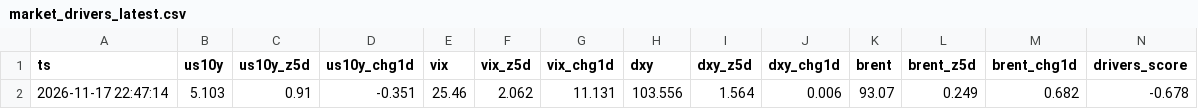
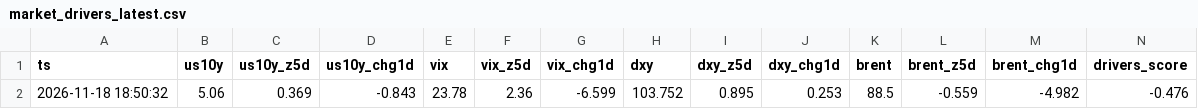
Before and after one commit to jttyr/insidetrades-data, a CSV file: data/market_drivers_latest.csv, drawn as a sheet.

```diff
--- a/data/market_drivers_latest.csv
+++ b/data/market_drivers_latest.csv
@@ -1,2 +1,2 @@
 ts,us10y,us10y_z5d,us10y_chg1d,vix,vix_z5d,vix_chg1d,dxy,dxy_z5d,dxy_chg1d,brent,brent_z5d,brent_chg1d,drivers_score
-2026-11-17 22:47:14,5.103,0.91,-0.351,25.46,2.062,11.131,103.556,1.564,0.006,93.07,0.249,0.682,-0.678
+2026-11-18 18:50:32,5.06,0.369,-0.843,23.78,2.36,-6.599,103.752,0.895,0.253,88.5,-0.559,-4.982,-0.476
```
Also changed, not shown: data/history/alpha_QQQ.csv, data/market_regime_all_latest.csv, 5 other files.
